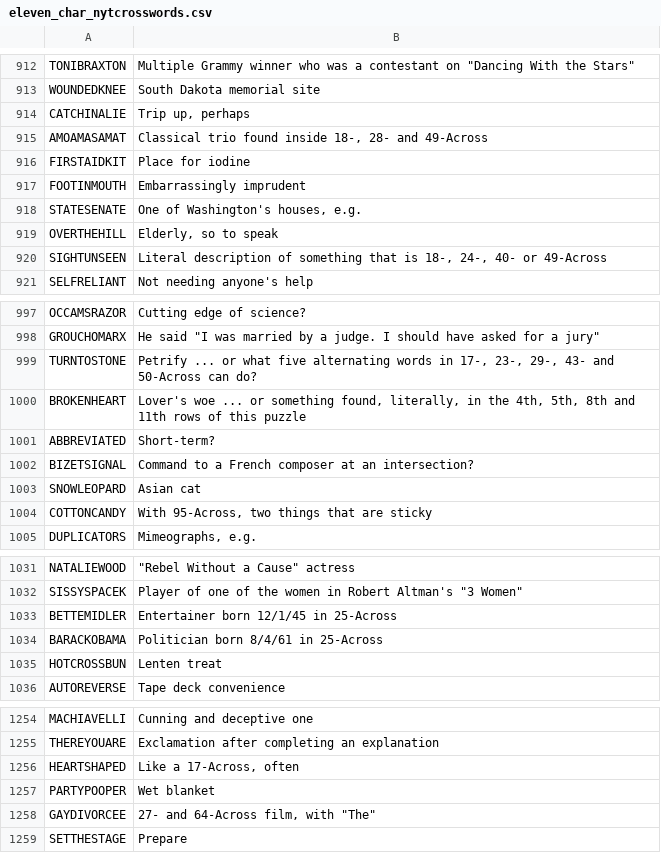
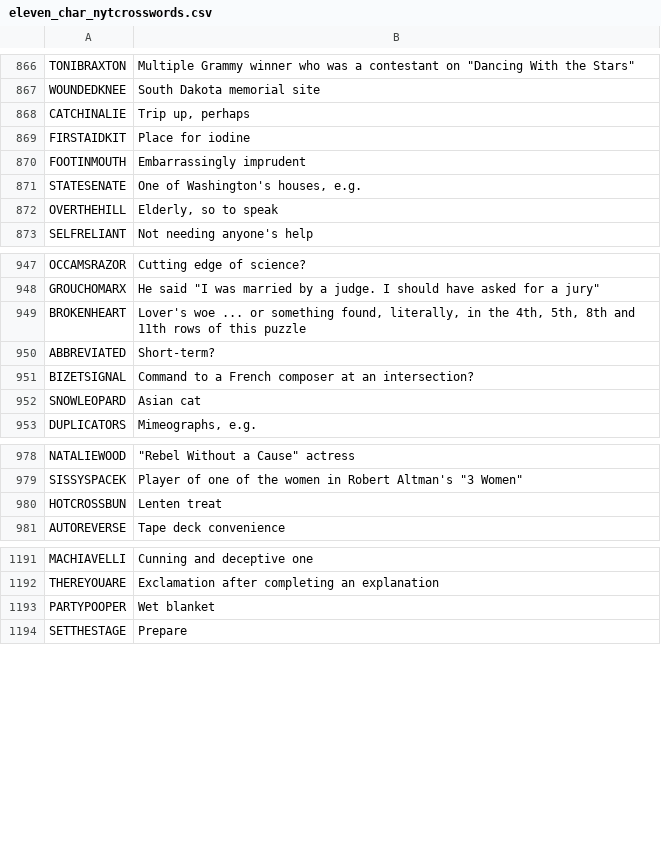
Before and after one commit to shterybai/crossword_generator, a CSV file: eleven_char_nytcrosswords.csv, drawn as a sheet; only a part is shown, gaps mark what is left out; the diff covers the shown part only.

```diff
--- a/eleven_char_nytcrosswords.csv
+++ b/eleven_char_nytcrosswords.csv
@@ -914,3 +868,2 @@ WOUNDEDKNEE,South Dakota memorial site
 CATCHINALIE,"Trip up, perhaps"
-AMOAMASAMAT,"Classical trio found inside 18-, 28- and 49-Across"
 FIRSTAIDKIT,Place for iodine
@@ -919,3 +872,2 @@ STATESENATE,"One of Washington's houses, e.g."
 OVERTHEHILL,"Elderly, so to speak"
-SIGHTUNSEEN,"Literal description of something that is 18-, 24-, 40- or 49-Across"
 SELFRELIANT,Not needing anyone's help
@@ -998,3 +948,2 @@ OCCAMSRAZOR,Cutting edge of science?
 GROUCHOMARX,"He said ""I was married by a judge. I should have asked for a jury"""
-TURNTOSTONE,"Petrify ... or what five alternating words in 17-, 23-, 29-, 43- and 50-Across can do?"
 BROKENHEART,"Lover's woe ... or something found, literally, in the 4th, 5th, 8th and 11th rows of this puzzle"
@@ -1003,3 +952,2 @@ BIZETSIGNAL,Command to a French composer at an intersection?
 SNOWLEOPARD,Asian cat
-COTTONCANDY,"With 95-Across, two things that are sticky"
 DUPLICATORS,"Mimeographs, e.g."
@@ -1032,4 +979,2 @@ NATALIEWOOD,"""Rebel Without a Cause"" actress"
 SISSYSPACEK,"Player of one of the women in Robert Altman's ""3 Women"""
-BETTEMIDLER,Entertainer born 12/1/45 in 25-Across
-BARACKOBAMA,Politician born 8/4/61 in 25-Across
 HOTCROSSBUN,Lenten treat
@@ -1255,5 +1192,3 @@ MACHIAVELLI,Cunning and deceptive one
 THEREYOUARE,Exclamation after completing an explanation
-HEARTSHAPED,"Like a 17-Across, often"
 PARTYPOOPER,Wet blanket
-GAYDIVORCEE,"27- and 64-Across film, with ""The"""
 SETTHESTAGE,Prepare
```
Also changed, not shown: 58 removed rows elsewhere in this file, four_char_nytcrosswords.csv, six_char_nytcrosswords.csv, 3 other files.
